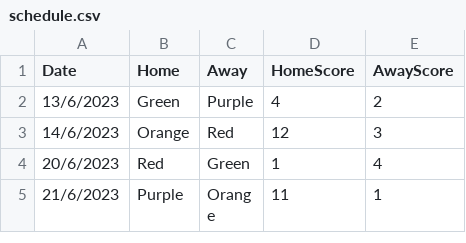
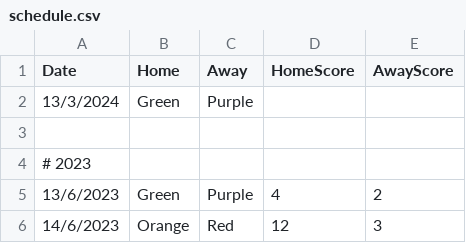
Before and after one commit to goddard-soccer/goddard-soccer.github.io, a CSV file: _data/schedule.csv, drawn as a sheet; only a part is shown; the shorter side is filled out with more unchanged rows.

```diff
--- a/_data/schedule.csv
+++ b/_data/schedule.csv
@@ -1,2 +1,5 @@
 Date,Home,Away,HomeScore,AwayScore
+13/3/2024,Green,Purple
+
+# 2023
 13/6/2023,Green,Purple,4,2
```
Also changed, not shown: 16 other files.
